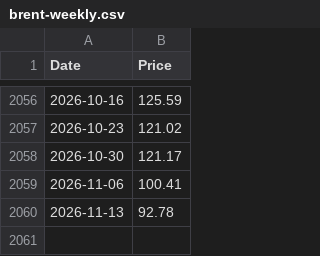
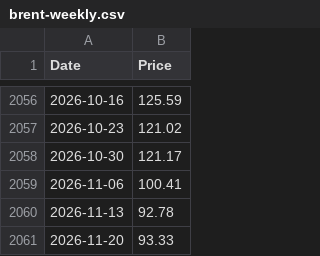
Before and after one commit to datasets/oil-prices, a CSV file: data/brent-weekly.csv, drawn as a sheet; only a part is shown, gaps mark what is left out.

```diff
--- a/data/brent-weekly.csv
+++ b/data/brent-weekly.csv
@@ -2060 +2060,2 @@ Date,Price
 2026-11-13,92.78
+2026-11-20,93.33
```
Also changed, not shown: data/brent-daily.csv, data/wti-daily.csv, 2 other files.
